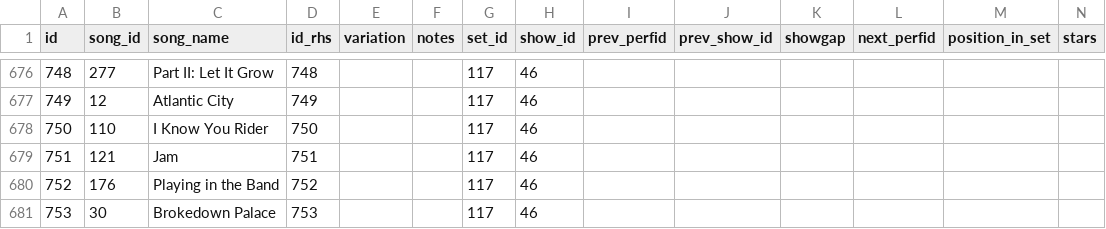
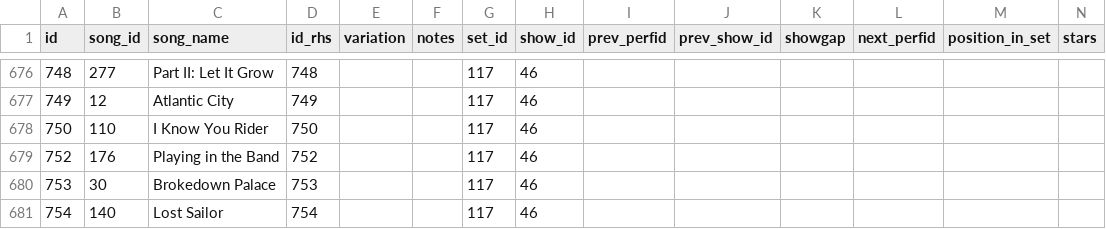
Before and after one commit to alxndr/almost-dead-net, a CSV file: src/data/csv/songperformances.csv, drawn as a sheet; only a part is shown, gaps mark what is left out; the shorter side is filled out with more unchanged rows; rows hold the shown columns only; the diff names each change by its address in the sheet, - before the commit and + after, or states it on an @@ line.

Commit message:
data: remove a Jam

```diff
--- a/src/data/csv/songperformances.csv
+++ b/src/data/csv/songperformances.csv
-row 679: 751 | 121 | Jam | 751 |  |  | 117 | 46
```
Also changed, not shown: src/data/csv/segues.csv, src/data/csv/sets.csv, 2 other files.
